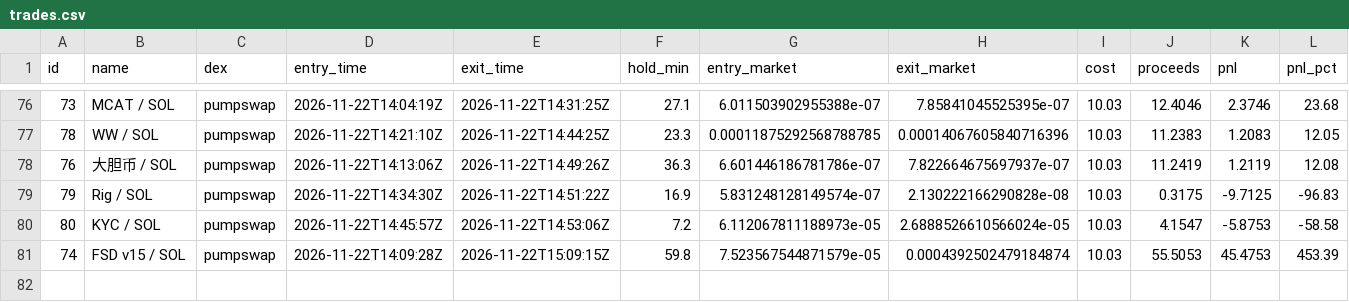
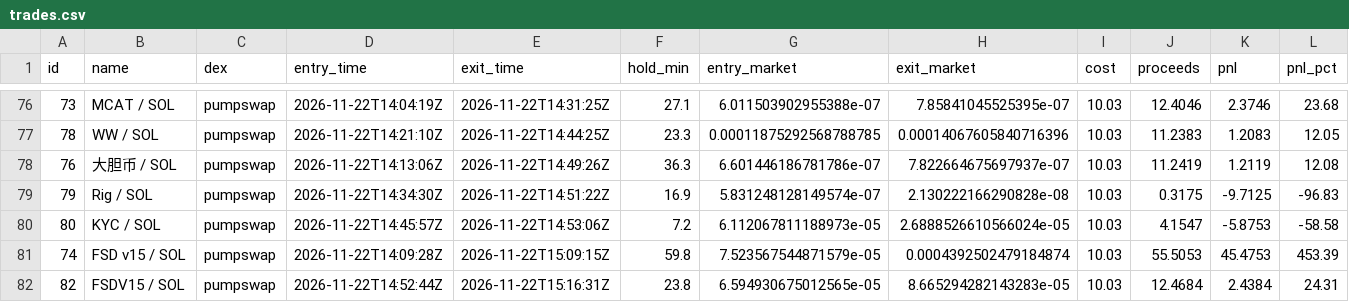
Before and after one commit to pigadasdimitris-alt/meme-paper-bot, a CSV file: docs/trades.csv, drawn as a sheet; only a part is shown, gaps mark what is left out; rows hold the shown columns only; the diff names each change by its address in the sheet, - before the commit and + after, or states it on an @@ line.

```diff
--- a/docs/trades.csv
+++ b/docs/trades.csv
+row 82: 82 | FSDV15 / SOL | pumpswap | 2026-11-22T14:52:44Z | 2026-11-22T15:16:31Z | 23.8 | 6.594930675012565e-05 | 8.665294282143283e-05 | 10.03 | 12.4684 | 2.4384 | 24.31
```
Also changed, not shown: 2 other files.
